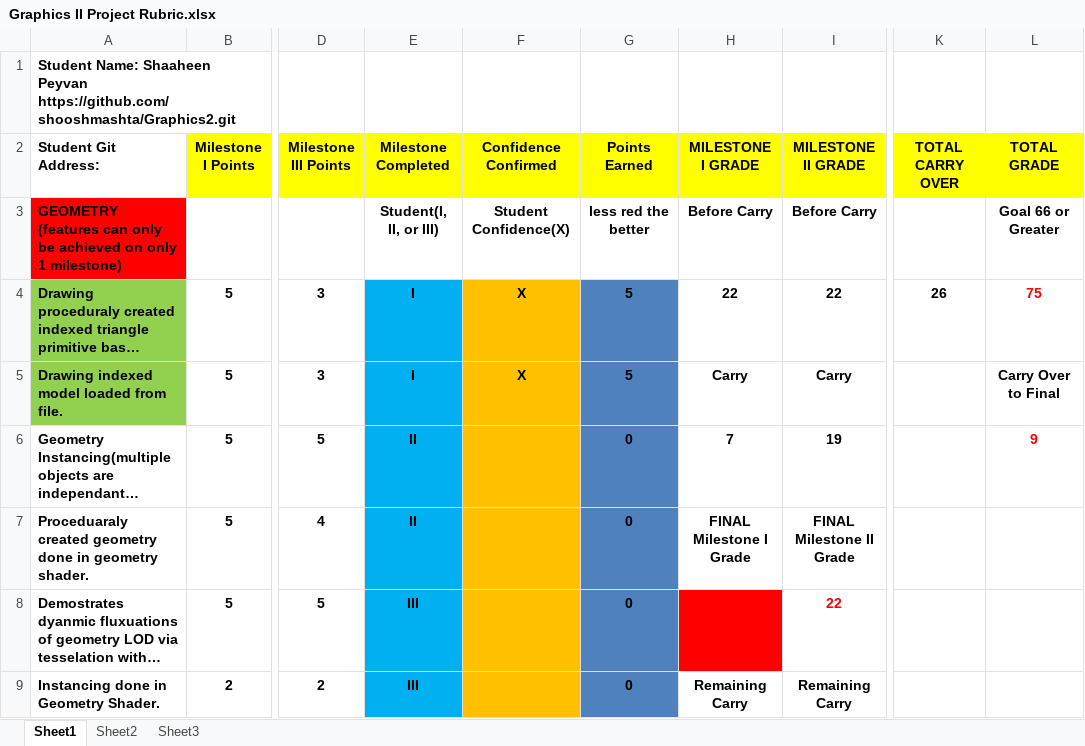
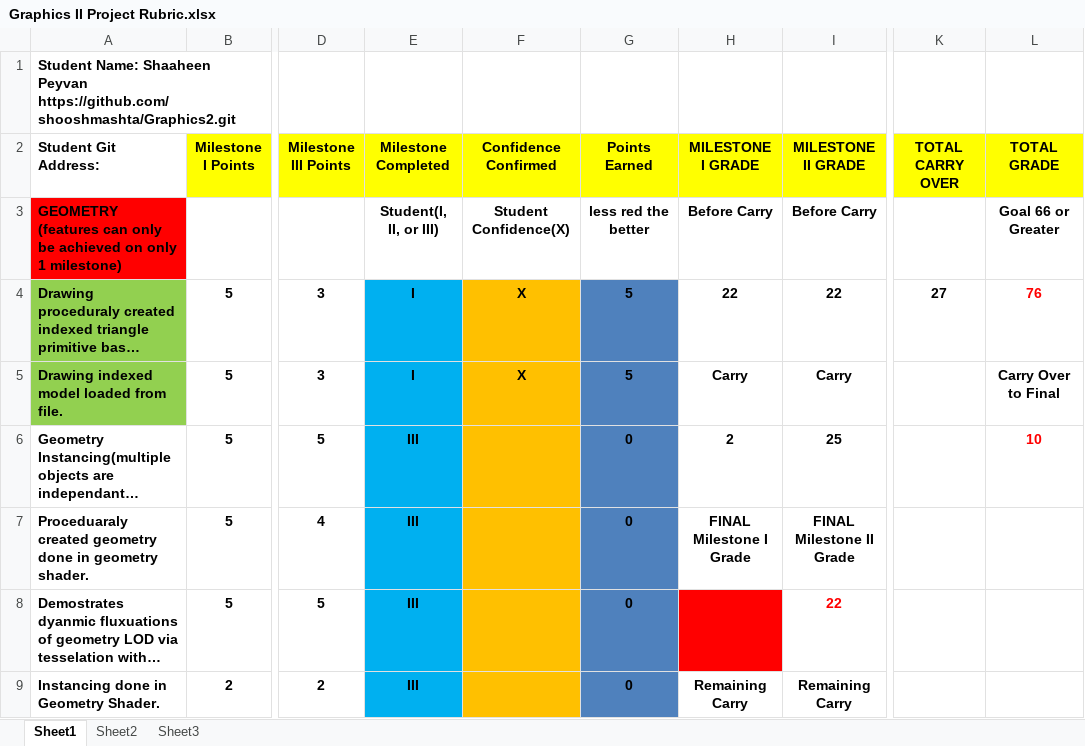
Before and after one commit to shooshmashta/Graphics2, an Excel workbook: Graphics II Project Rubric.xlsx, sheet Sheet1, drawn as a sheet; only a part is shown, gaps mark what is left out; long unchanged cells end in …; values as stored, in another font and other column widths than the file's, no borders; conditional formats not drawn; the diff covers the shown part only; the diff names each change by its address in the sheet, - before the commit and + after, or states it on an @@ line.

```diff
--- a/Graphics II Project Rubric.xlsx (sheet Sheet1)
+++ b/Graphics II Project Rubric.xlsx (sheet Sheet1)
-K4 (TOTAL CARRY OVER): 26
+K4 (TOTAL CARRY OVER): 27
-L4 (TOTAL GRADE): 75
+L4 (TOTAL GRADE): 76
-E6:E7 (Milestone Completed): II
+E6:E7 (Milestone Completed): III
-H6 (MILESTONE I GRADE): 7
+H6 (MILESTONE I GRADE): 2
-I6 (MILESTONE II GRADE): 19
+I6 (MILESTONE II GRADE): 25
-L6 (TOTAL GRADE): 9
+L6 (TOTAL GRADE): 10
```
Also changed, not shown: 16 edited cells elsewhere in this sheet, 14 other files.
